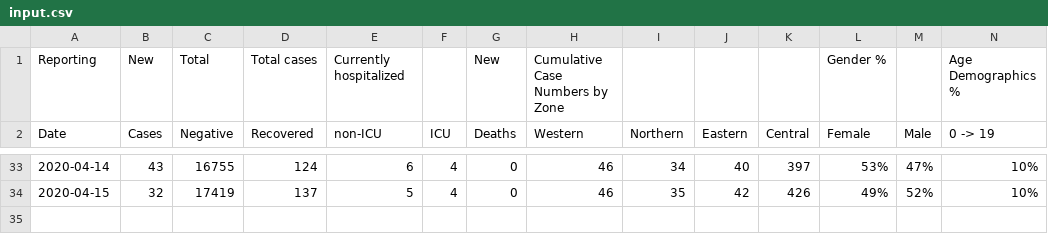
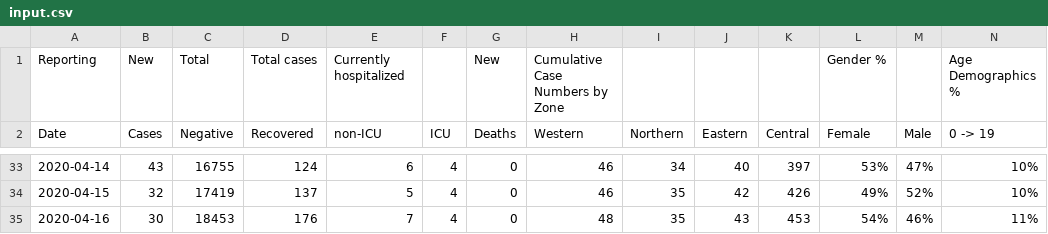
Before and after one commit to gshotwell/ns_covid, a CSV file: input.csv, drawn as a sheet; only a part is shown, gaps mark what is left out; rows hold the shown columns only; the diff names each change by its address in the sheet, - before the commit and + after, or states it on an @@ line.

```diff
--- a/input.csv
+++ b/input.csv
+row 35: 2020-04-16 | 30 | 18453 | 176 | 7 | 4 | 0 | 48 | 35 | 43 | 453 | 54% | 46% | 11%
```
Also changed, not shown: ns_daily_covid.csv, 2 other files.
